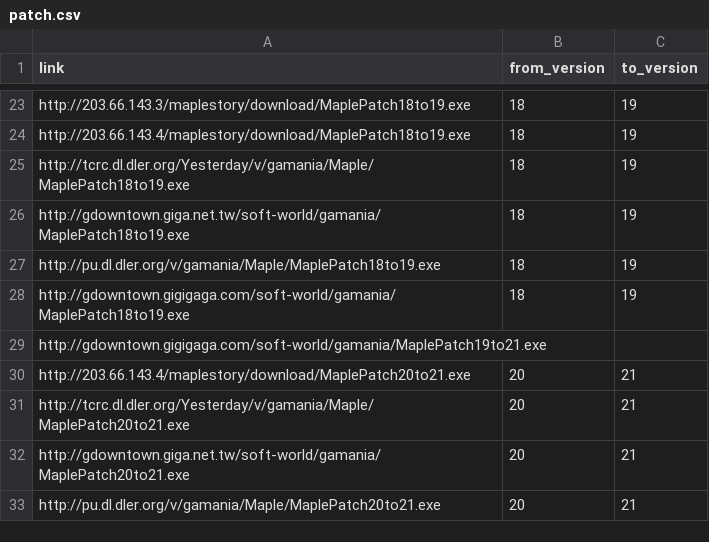
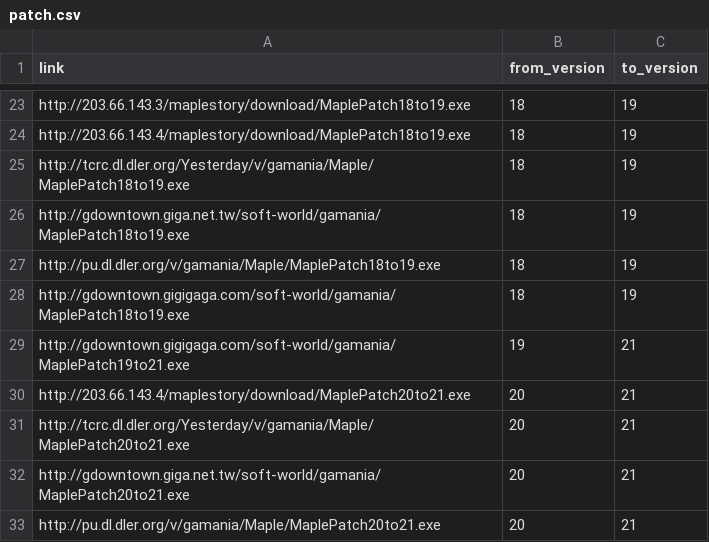
Before and after one commit to awchjimmy/twms-client-download, a CSV file: links/patch.csv, drawn as a sheet; only a part is shown, gaps mark what is left out.

Commit message:
Update patch.csv

```diff
--- a/links/patch.csv
+++ b/links/patch.csv
@@ -28,3 +28,3 @@ http://pu.dl.dler.org/v/gamania/Maple/MaplePatch18to19.exe,18,19
 http://gdowntown.gigigaga.com/soft-world/gamania/MaplePatch18to19.exe,18,19
-http://gdowntown.gigigaga.com/soft-world/gamania/MaplePatch19to21.exe
+http://gdowntown.gigigaga.com/soft-world/gamania/MaplePatch19to21.exe,19,21
 http://203.66.143.4/maplestory/download/MaplePatch20to21.exe,20,21
```
